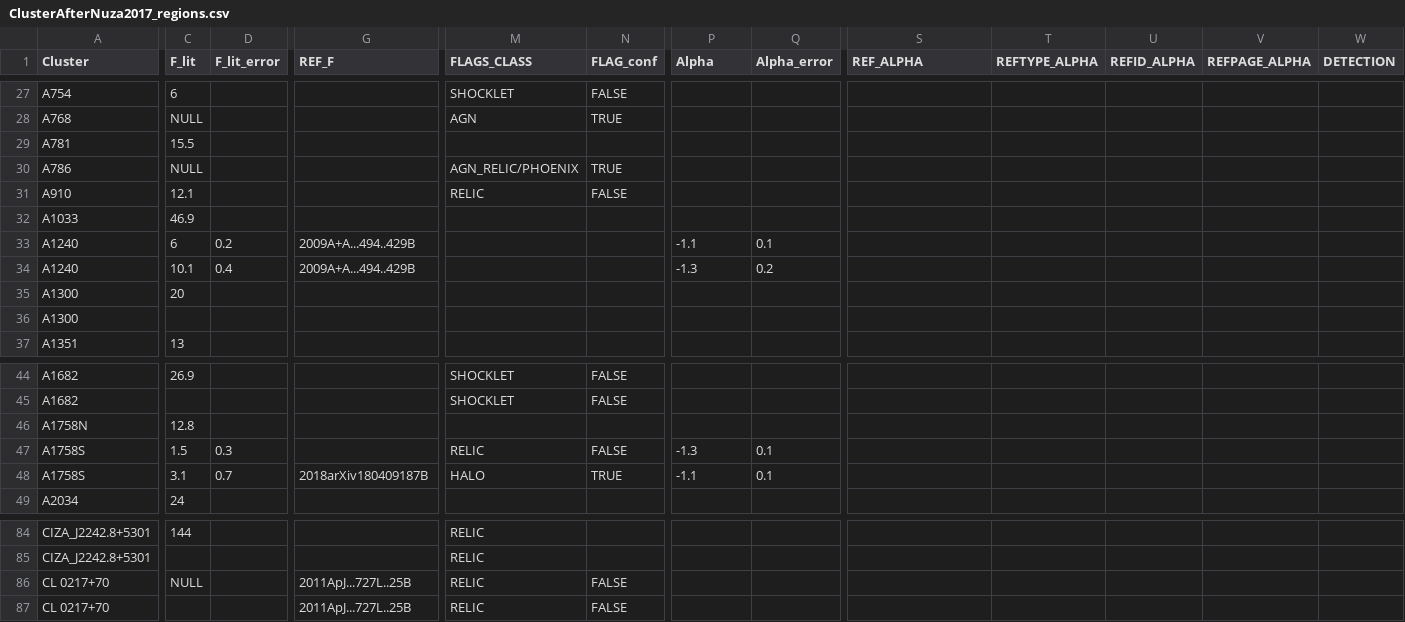
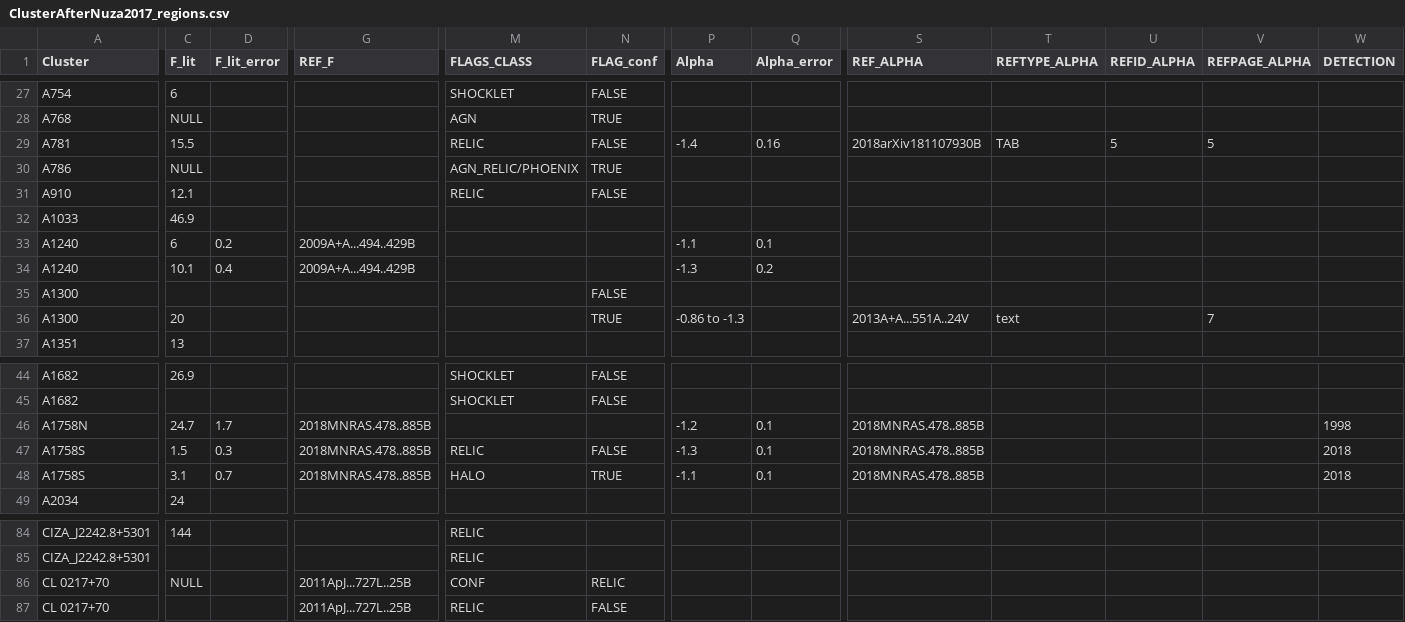
Before and after one commit to jakgel/clusterbuster, a CSV file: surveyreal/ClusterList/ClusterAfterNuza2017_regions.csv, drawn as a sheet; only a part is shown, gaps mark what is left out; the diff covers the shown part only; the diff names each change by its address in the sheet, - before the commit and + after, or states it on an @@ line.

```diff
--- a/surveyreal/ClusterList/ClusterAfterNuza2017_regions.csv
+++ b/surveyreal/ClusterList/ClusterAfterNuza2017_regions.csv
-M29 (FLAGS_CLASS): (empty)
+M29 (FLAGS_CLASS): RELIC
-N29 (FLAG_conf): (empty)
+N29 (FLAG_conf): FALSE
-P29 (Alpha): (empty)
+P29 (Alpha): -1.4
-Q29 (Alpha_error): (empty)
+Q29 (Alpha_error): 0.16
-S29 (REF_ALPHA): (empty)
+S29 (REF_ALPHA): 2018arXiv181107930B
-T29 (REFTYPE_ALPHA): (empty)
+T29 (REFTYPE_ALPHA): TAB
-U29 (REFID_ALPHA): (empty)
+U29 (REFID_ALPHA): 5
-V29 (REFPAGE_ALPHA): (empty)
+V29 (REFPAGE_ALPHA): 5
-C35 (F_lit): 20
+C35 (F_lit): (empty)
-N35 (FLAG_conf): (empty)
+N35 (FLAG_conf): FALSE
-C36 (F_lit): (empty)
+C36 (F_lit): 20
-N36 (FLAG_conf): (empty)
+N36 (FLAG_conf): TRUE
-P36 (Alpha): (empty)
+P36 (Alpha): -0.86 to -1.3
-S36 (REF_ALPHA): (empty)
+S36 (REF_ALPHA): 2013A+A...551A..24V
-T36 (REFTYPE_ALPHA): (empty)
+T36 (REFTYPE_ALPHA): text
-V36 (REFPAGE_ALPHA): (empty)
+V36 (REFPAGE_ALPHA): 7
-C46 (F_lit): 12.8
+C46 (F_lit): 24.7
-D46 (F_lit_error): (empty)
+D46 (F_lit_error): 1.7
-G46:G47 (REF_F): (empty)
+G46:G47 (REF_F): 2018MNRAS.478..885B
-P46 (Alpha): (empty)
+P46 (Alpha): -1.2
-Q46 (Alpha_error): (empty)
+Q46 (Alpha_error): 0.1
-S46:S48 (REF_ALPHA): (empty)
+S46:S48 (REF_ALPHA): 2018MNRAS.478..885B
-W46 (DETECTION): (empty)
+W46 (DETECTION): 1998
-W47:W48 (DETECTION): (empty)
+W47:W48 (DETECTION): 2018
-G48 (REF_F): 2018arXiv180409187B
+G48 (REF_F): 2018MNRAS.478..885B
-M86 (FLAGS_CLASS): RELIC
+M86 (FLAGS_CLASS): CONF
-N86 (FLAG_conf): FALSE
+N86 (FLAG_conf): RELIC
```
Also changed, not shown: 5 edited cells elsewhere in this file, surveyreal/ClusterList/ClusterAfterNuza2017_clusters.csv, surveyreal/ClusterList/TableFormReferences.csv, 24 other files.
